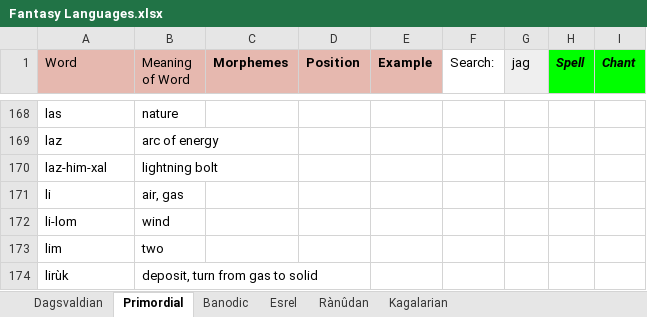
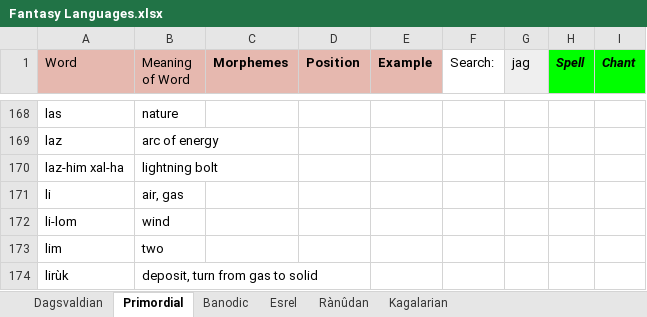
Before and after one commit to Oneo64/Aldpor, an Excel workbook: Conlangs/Fantasy Languages.xlsx, sheet Primordial, drawn as a sheet; only a part is shown, gaps mark what is left out; values as stored, in another font and other column widths than the file's, no borders; charts and pictures not drawn; the diff names each change by its address in the sheet, - before the commit and + after, or states it on an @@ line.

```diff
--- a/Conlangs/Fantasy Languages.xlsx (sheet Primordial)
+++ b/Conlangs/Fantasy Languages.xlsx (sheet Primordial)
-A170 (Word): laz-him-xal
+A170 (Word): laz-him xal-ha
```
Also changed, not shown: sheet Dagsvaldian, sheet Esrel.
